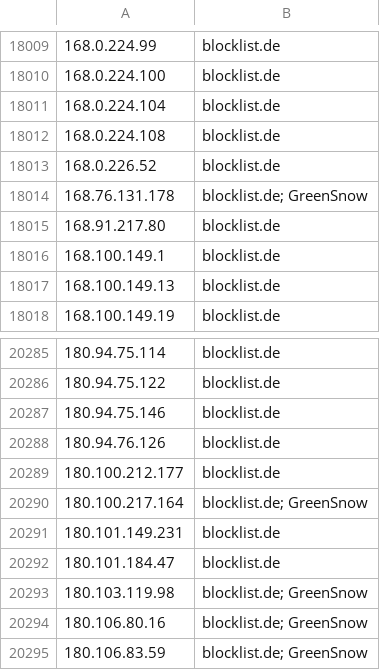
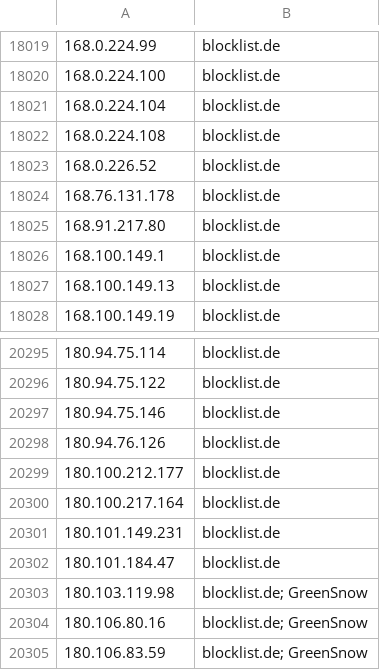
Before and after one commit to Prat007ai/cveharbor, a CSV file: attack-scanning-current.csv, drawn as a sheet; only a part is shown, gaps mark what is left out; addresses are those after the commit; the diff covers the shown part only; the diff names each change by its address in the sheet, - before the commit and + after, or states it on an @@ line.

```diff
--- a/attack-scanning-current.csv
+++ b/attack-scanning-current.csv
-B18024: blocklist.de; GreenSnow
+B18024: blocklist.de
-B20300: blocklist.de; GreenSnow
+B20300: blocklist.de
```
Also changed, not shown: 15 added rows, 1 removed row and 2 edited cells elsewhere in this file, 15 other files.
